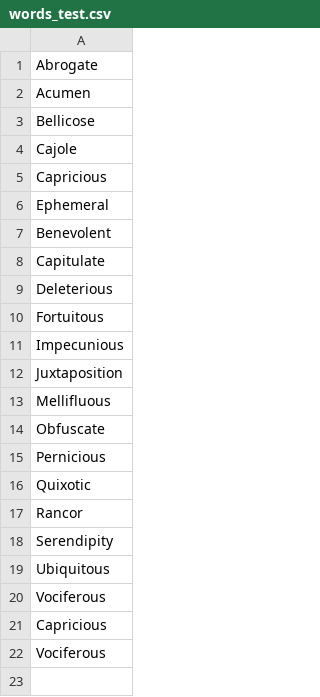
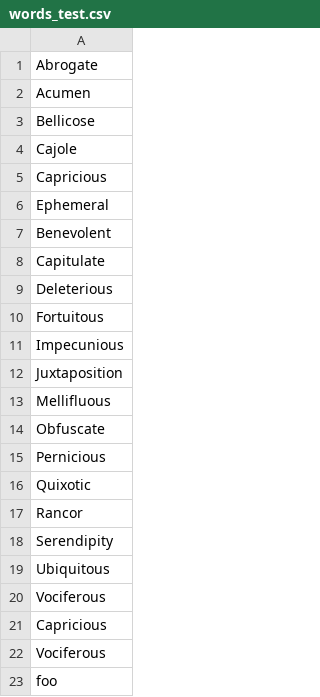
Before and after one commit to jc-9/flash_card_app, a CSV file: words_test.csv, drawn as a sheet.

```diff
--- a/words_test.csv
+++ b/words_test.csv
@@ -22 +22,2 @@ Capricious
 Vociferous
+foo
```
Also changed, not shown: 6 other files.
